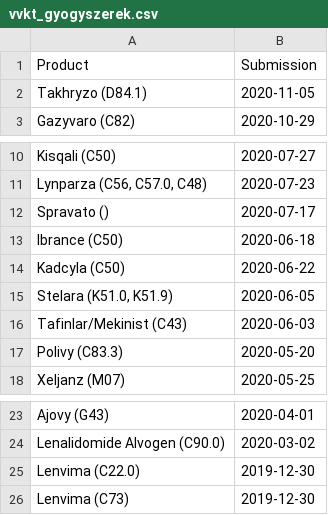
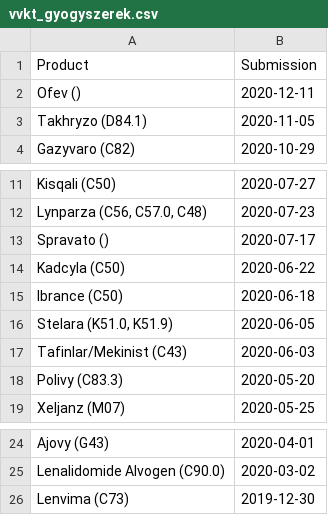
Before and after one commit to fairandaffordable/fairandaffordable.github.io, a CSV file: _data/vvkt_gyogyszerek.csv, drawn as a sheet; only a part is shown, gaps mark what is left out.

```diff
--- a/_data/vvkt_gyogyszerek.csv
+++ b/_data/vvkt_gyogyszerek.csv
@@ -1,2 +1,3 @@
 "Product","Submission"
+"Ofev ()",2020-12-11
 "Takhryzo (D84.1)",2020-11-05
@@ -12,4 +13,4 @@
 "Spravato ()",2020-07-17
+"Kadcyla (C50)",2020-06-22
 "Ibrance (C50)",2020-06-18
-"Kadcyla (C50)",2020-06-22
 "Stelara (K51.0, K51.9)",2020-06-05
@@ -24,3 +25,2 @@
 "Lenalidomide Alvogen (C90.0)",2020-03-02
-"Lenvima (C22.0)",2019-12-30
 "Lenvima (C73)",2019-12-30
```
Also changed, not shown: _data/aotmit_gyogyszerek.csv.
